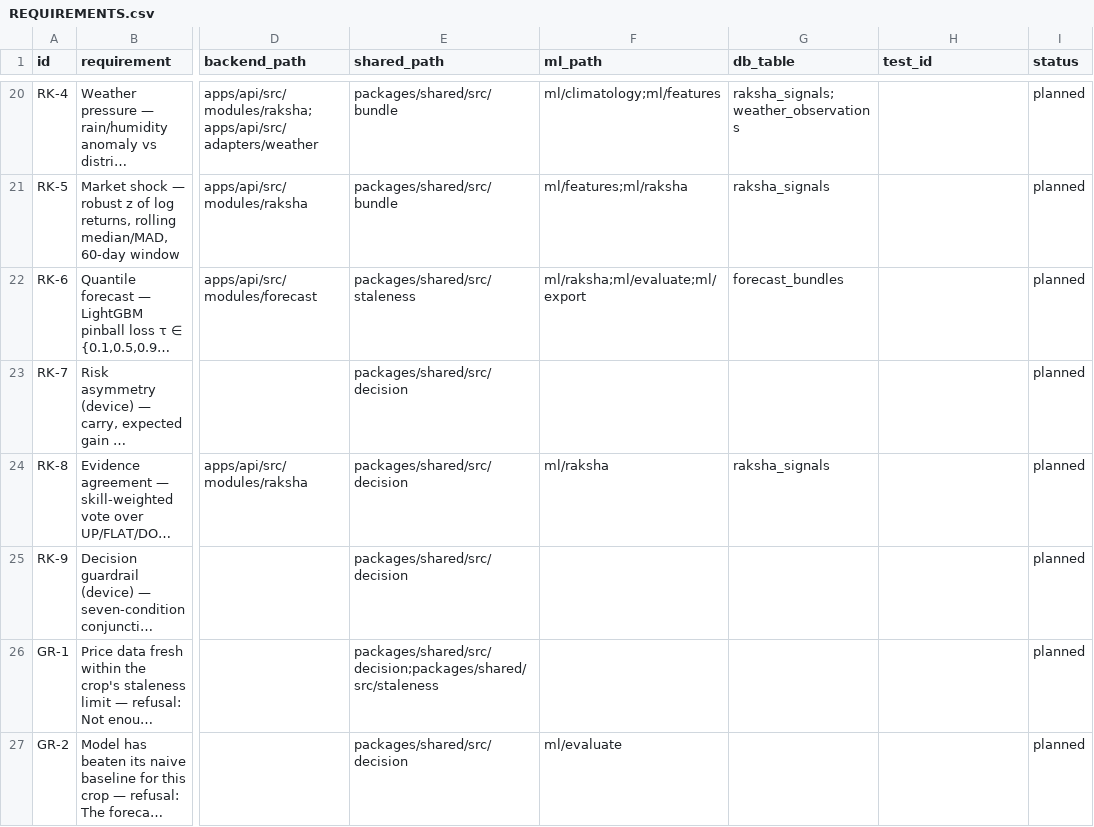
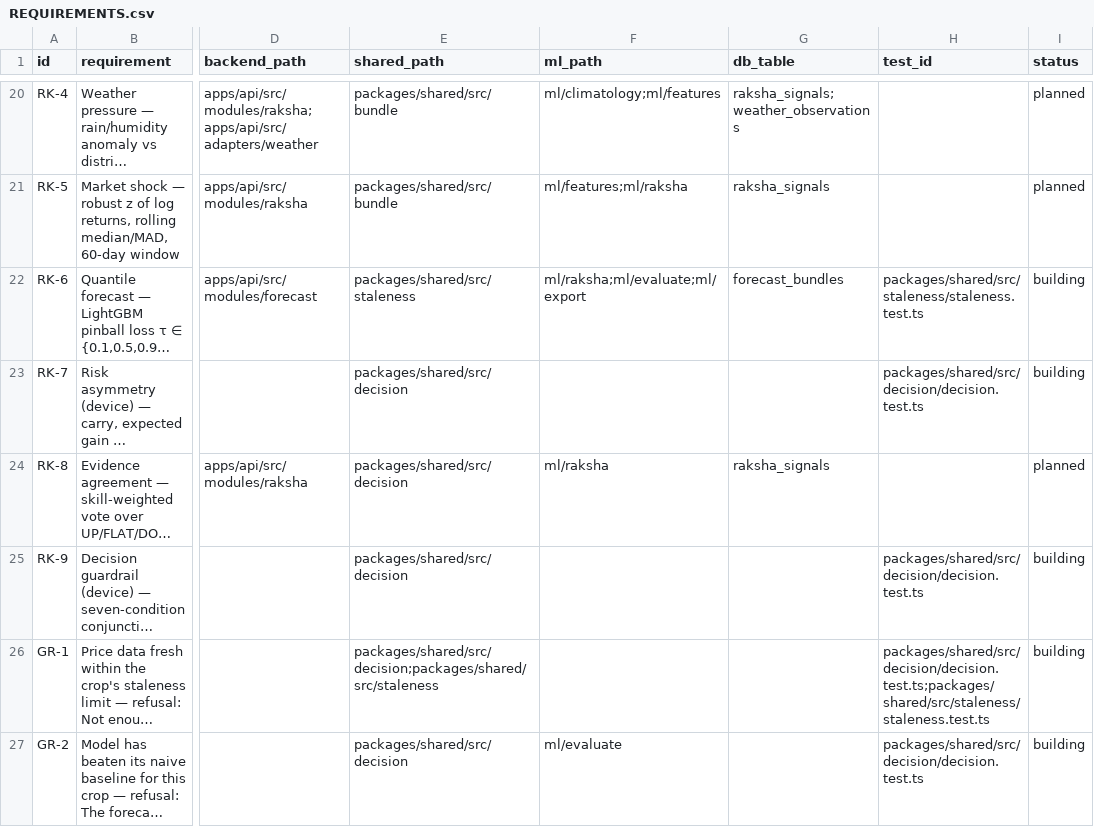
Before and after one commit to anxshh007/FasalRaksha, a CSV file: REQUIREMENTS.csv, drawn as a sheet; only a part is shown, gaps mark what is left out; long unchanged cells end in …; the diff covers the shown part only; the diff names each change by its address in the sheet, - before the commit and + after, or states it on an @@ line.

Commit message:
P2 · @fasal/shared domain engine — gate PASS
The one implementation of every domain rule, pure and deterministic (ARCH-01):
units (Money/Quantity with explicit units; crate/bag only with crop weights),
parser (Devanagari-first rule cascade over crops.json/districts.json, native numerals,
locale-specific number words, never assigns a unit to an unmarked price, district from the
verified record), staleness (exact per-crop suppression, κ band widening), benchmark,
decision (RK-7 carry/downside + GR-1…GR-7 as named predicates, e-NWR pledge rate),
matching (hard crop filter + substitution table, overlap quantities, benchmark-not-ask,
hired-vehicle freight, payment-delay + hazard-based default risk from buyer history,
walk-away threshold, no score, no floor), aggregation (opt-in, radius, grade, shared
window, MOQ, paisa-exact proportional split), dealstate (server-authoritative machine with
reason-coded disputes routed to the district officer) and the outbox union that cannot
carry a deal transition (compile-time proof, mutation-checked).

Reference data: data/reference/crops.json (17 crops, 5 scripts), districts.json (36
Maharashtra districts, key APMCs). Policy constants in one module, each sourced and
flagged verified:false (MSP KMS/RMS 2025-26).

Gate: shared 155/155 (≥97 required) incl. P1-02…P1-06; seven independent refusals;
§16.2 A > C > B with no percentage; typecheck · build · api 11 · db 15 · ml 7 · audit PASS.

```diff
--- a/REQUIREMENTS.csv
+++ b/REQUIREMENTS.csv
-H22 (test_id): (empty)
+H22 (test_id): packages/shared/src/staleness/staleness.test.ts
-I22:I23 (status): planned
+I22:I23 (status): building
-H23 (test_id): (empty)
+H23 (test_id): packages/shared/src/decision/decision.test.ts
-H25 (test_id): (empty)
+H25 (test_id): packages/shared/src/decision/decision.test.ts
-I25:I27 (status): planned
+I25:I27 (status): building
-H26 (test_id): (empty)
+H26 (test_id): packages/shared/src/decision/decision.test.ts;packages/shared/src/staleness/staleness.test.ts
-H27 (test_id): (empty)
+H27 (test_id): packages/shared/src/decision/decision.test.ts
```
Also changed, not shown: 40 edited cells elsewhere in this file, 36 other files.
